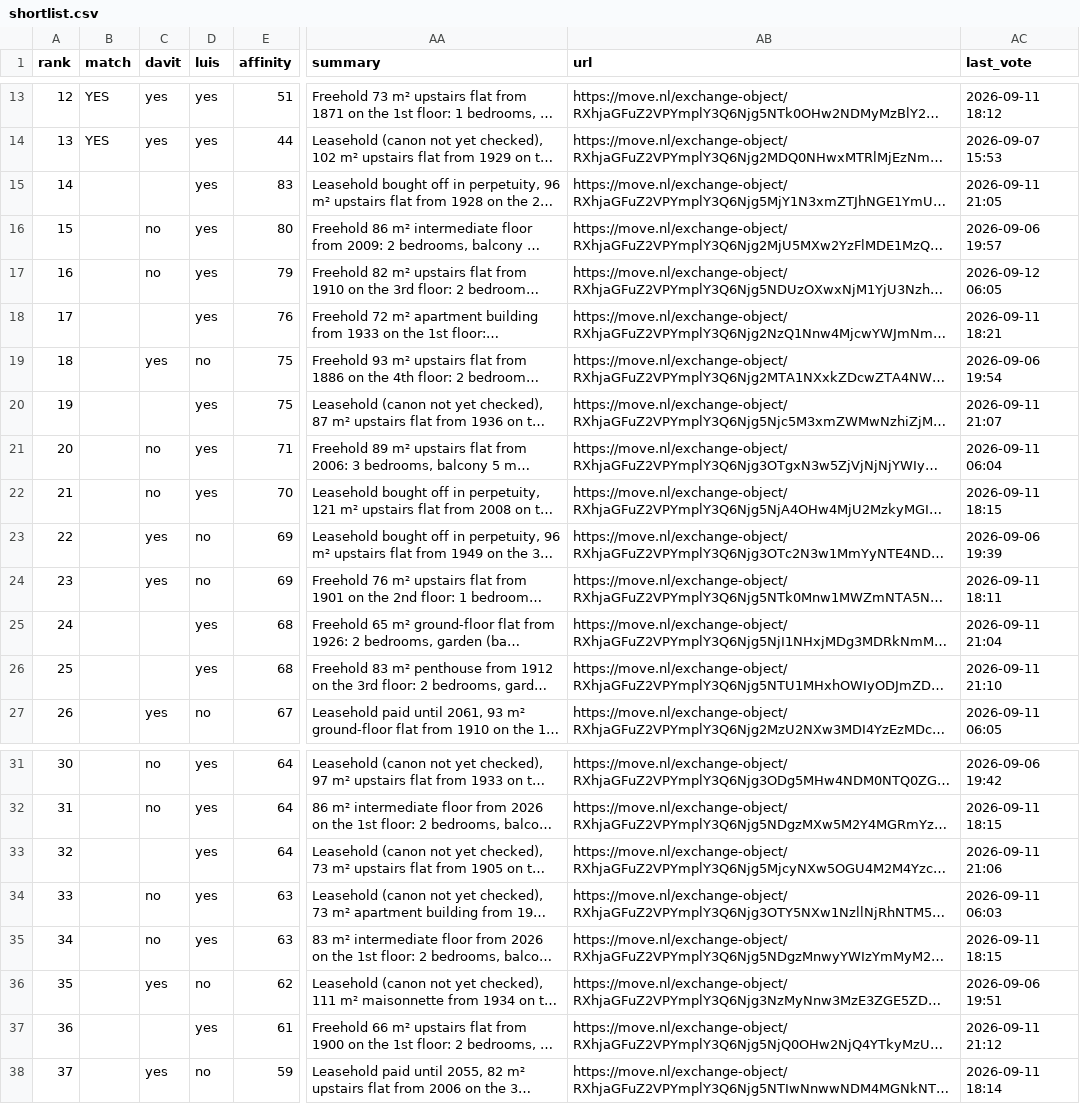
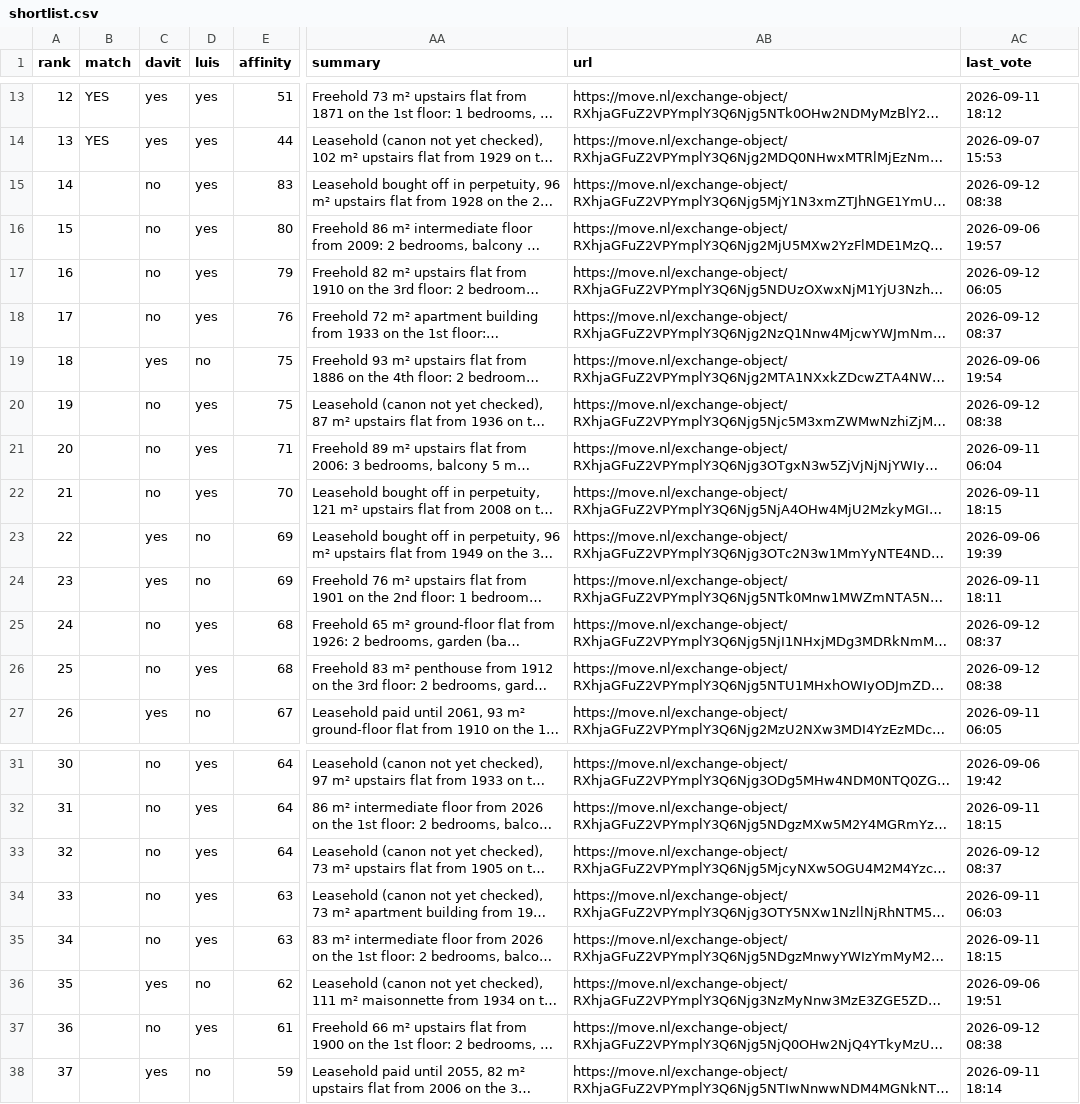
Before and after one commit to f54cg22yp7-maker/real_estate_amsterdam, a CSV file: docs/shortlist.csv, drawn as a sheet; only a part is shown, gaps mark what is left out; long unchanged cells end in …; the diff names each change by its address in the sheet, - before the commit and + after, or states it on an @@ line.

```diff
--- a/docs/shortlist.csv
+++ b/docs/shortlist.csv
-C15 (davit): (empty)
+C15 (davit): no
-AC15 (last_vote): 2026-09-11 21:05
+AC15 (last_vote): 2026-09-12 08:38
-C18 (davit): (empty)
+C18 (davit): no
-AC18 (last_vote): 2026-09-11 18:21
+AC18 (last_vote): 2026-09-12 08:37
-C20 (davit): (empty)
+C20 (davit): no
-AC20 (last_vote): 2026-09-11 21:07
+AC20 (last_vote): 2026-09-12 08:38
-C25:C26 (davit): (empty)
+C25:C26 (davit): no
-AC25 (last_vote): 2026-09-11 21:04
+AC25 (last_vote): 2026-09-12 08:37
-AC26 (last_vote): 2026-09-11 21:10
+AC26 (last_vote): 2026-09-12 08:38
-C33 (davit): (empty)
+C33 (davit): no
-AC33 (last_vote): 2026-09-11 21:06
+AC33 (last_vote): 2026-09-12 08:37
-C37 (davit): (empty)
+C37 (davit): no
-AC37 (last_vote): 2026-09-11 21:12
+AC37 (last_vote): 2026-09-12 08:38
```
